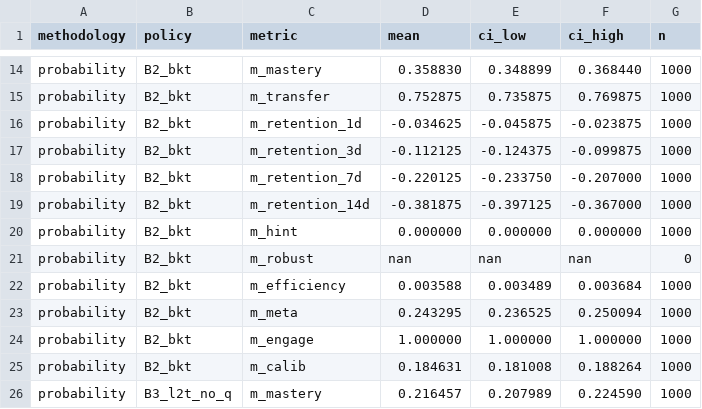
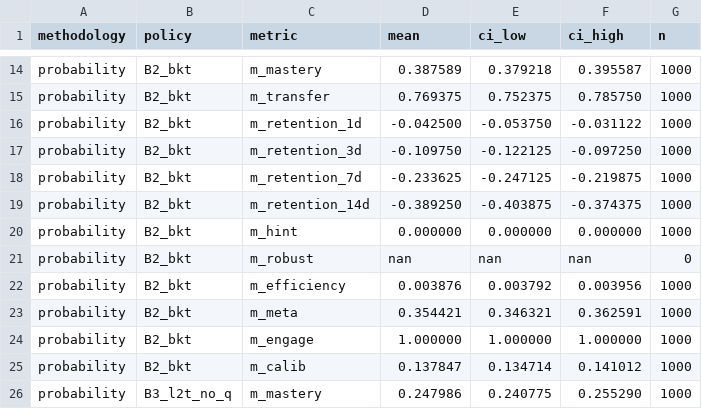
Before and after one commit to learntothink-app/l2t-simulation, a CSV file: results/tables/main_results.csv, drawn as a sheet; only a part is shown, gaps mark what is left out; the diff covers the shown part only; the diff names each change by its address in the sheet, - before the commit and + after, or states it on an @@ line.

```diff
--- a/results/tables/main_results.csv
+++ b/results/tables/main_results.csv
-D14 (mean): 0.358830
+D14 (mean): 0.387589
-E14 (ci_low): 0.348899
+E14 (ci_low): 0.379218
-F14 (ci_high): 0.368440
+F14 (ci_high): 0.395587
-D15 (mean): 0.752875
+D15 (mean): 0.769375
-E15 (ci_low): 0.735875
+E15 (ci_low): 0.752375
-F15 (ci_high): 0.769875
+F15 (ci_high): 0.785750
-D16 (mean): -0.034625
+D16 (mean): -0.042500
-E16 (ci_low): -0.045875
+E16 (ci_low): -0.053750
-F16 (ci_high): -0.023875
+F16 (ci_high): -0.031122
-D17 (mean): -0.112125
+D17 (mean): -0.109750
-E17 (ci_low): -0.124375
+E17 (ci_low): -0.122125
-F17 (ci_high): -0.099875
+F17 (ci_high): -0.097250
-D18 (mean): -0.220125
+D18 (mean): -0.233625
-E18 (ci_low): -0.233750
+E18 (ci_low): -0.247125
-F18 (ci_high): -0.207000
+F18 (ci_high): -0.219875
-D19 (mean): -0.381875
+D19 (mean): -0.389250
-E19 (ci_low): -0.397125
+E19 (ci_low): -0.403875
-F19 (ci_high): -0.367000
+F19 (ci_high): -0.374375
-D22 (mean): 0.003588
+D22 (mean): 0.003876
-E22 (ci_low): 0.003489
+E22 (ci_low): 0.003792
-F22 (ci_high): 0.003684
+F22 (ci_high): 0.003956
-D23 (mean): 0.243295
+D23 (mean): 0.354421
-E23 (ci_low): 0.236525
+E23 (ci_low): 0.346321
-F23 (ci_high): 0.250094
+F23 (ci_high): 0.362591
-D25 (mean): 0.184631
+D25 (mean): 0.137847
-E25 (ci_low): 0.181008
+E25 (ci_low): 0.134714
-F25 (ci_high): 0.188264
+F25 (ci_high): 0.141012
-D26 (mean): 0.216457
+D26 (mean): 0.247986
-E26 (ci_low): 0.207989
+E26 (ci_low): 0.240775
-F26 (ci_high): 0.224590
+F26 (ci_high): 0.255290
```
Also changed, not shown: 101 edited cells elsewhere in this file, 19 other files.
